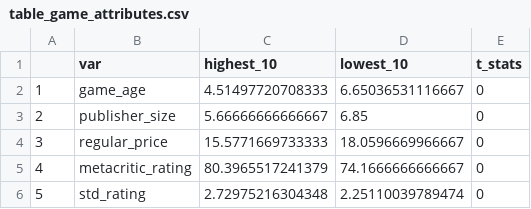
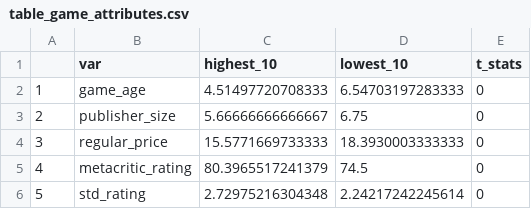
Before and after one commit to ilyamorozov/TwitchReplication, a CSV file: analyze/output/tables/appendix/table_game_attributes.csv, drawn as a sheet.

```diff
--- a/analyze/output/tables/appendix/table_game_attributes.csv
+++ b/analyze/output/tables/appendix/table_game_attributes.csv
@@ -1,6 +1,6 @@
 "","var","highest_10","lowest_10","t_stats"
-"1","game_age",4.51497720708333,6.65036531116667,0
-"2","publisher_size",5.66666666666667,6.85,0
-"3","regular_price",15.5771669733333,18.0596669966667,0
-"4","metacritic_rating",80.3965517241379,74.1666666666667,0
-"5","std_rating",2.72975216304348,2.25110039789474,0
+"1","game_age",4.51497720708333,6.54703197283333,0
+"2","publisher_size",5.66666666666667,6.75,0
+"3","regular_price",15.5771669733333,18.3930003333333,0
+"4","metacritic_rating",80.3965517241379,74.5,0
+"5","std_rating",2.72975216304348,2.24217242245614,0
```
Also changed, not shown: analyze/output/estimates/forest/estimated_te.csv, analyze/output/tables/appendix/median_splits_forest.csv, 17 other files.
